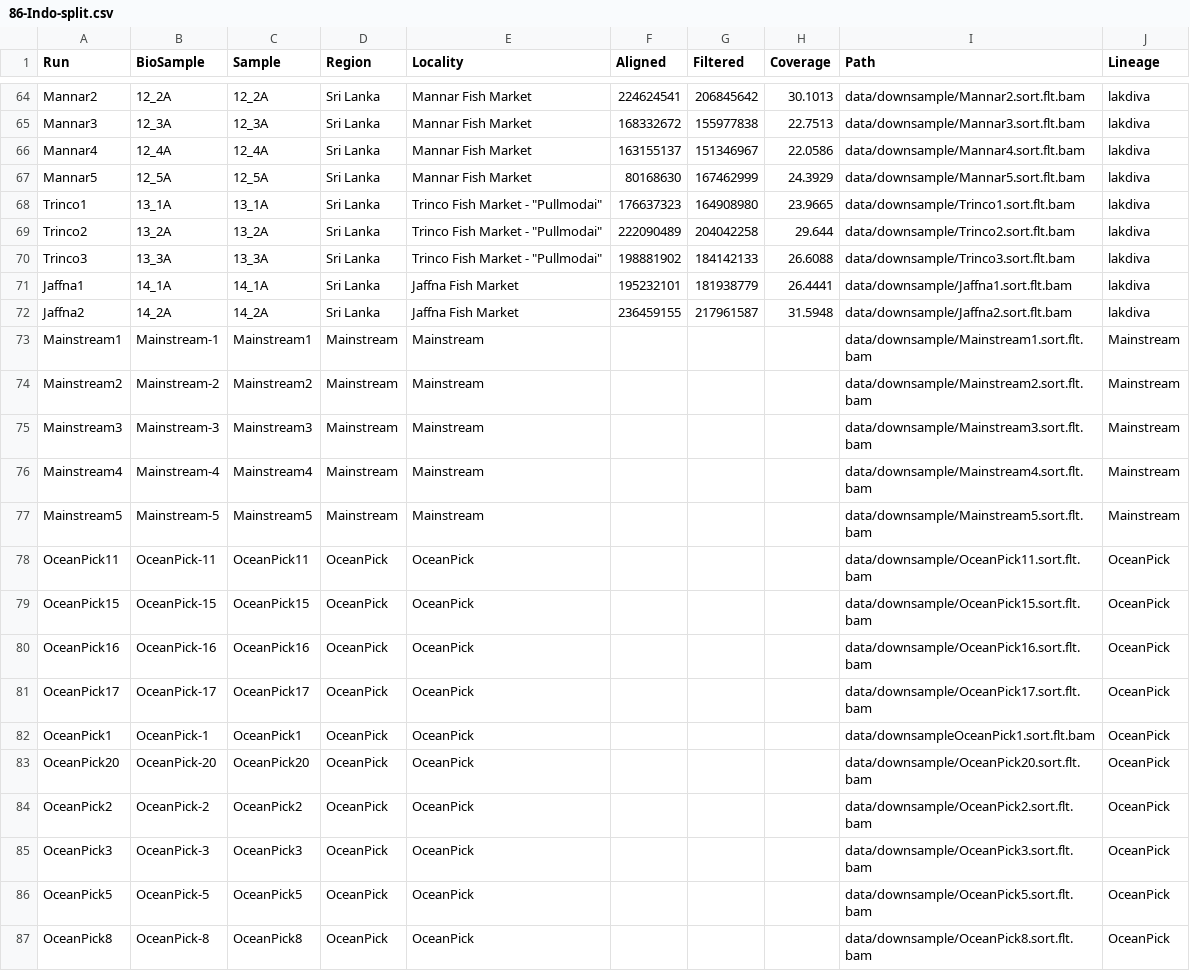
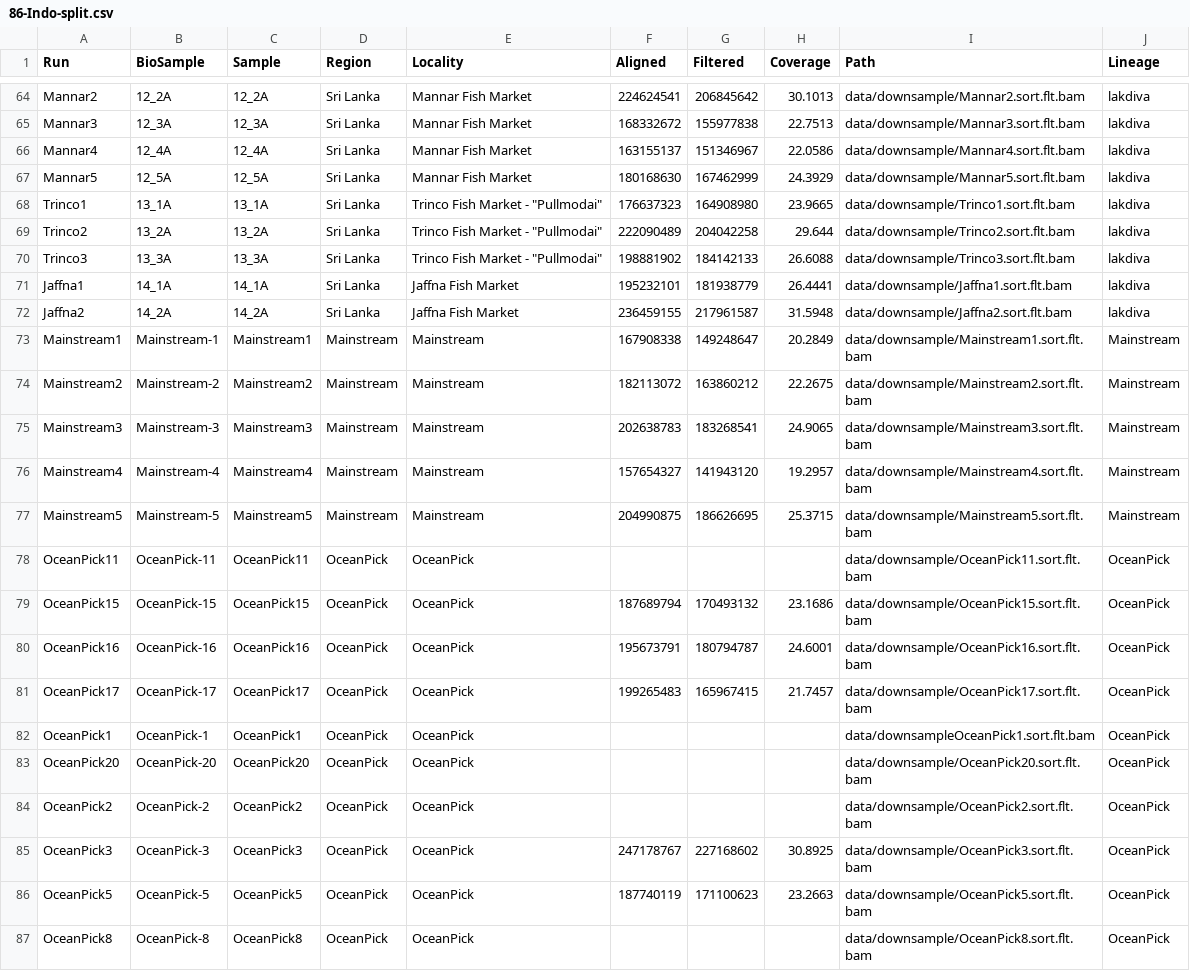
Before and after one commit to MacCampbell/lates-wgs, a CSV file: meta/86-Indo-split.csv, drawn as a sheet; only a part is shown, gaps mark what is left out.

```diff
--- a/meta/86-Indo-split.csv
+++ b/meta/86-Indo-split.csv
@@ -66,3 +66,3 @@ Mannar3,12_3A,12_3A,Sri Lanka,Mannar Fish Market,168332672,155977838,22.7513,dat
 Mannar4,12_4A,12_4A,Sri Lanka,Mannar Fish Market,163155137,151346967,22.0586,data/downsample/Mannar4.sort.flt.bam,lakdiva
-Mannar5,12_5A,12_5A,Sri Lanka,Mannar Fish Market,80168630,167462999,24.3929,data/downsample/Mannar5.sort.flt.bam,lakdiva
+Mannar5,12_5A,12_5A,Sri Lanka,Mannar Fish Market,180168630,167462999,24.3929,data/downsample/Mannar5.sort.flt.bam,lakdiva
 Trinco1,13_1A,13_1A,Sri Lanka,"Trinco Fish Market - ""Pullmodai""",176637323,164908980,23.9665,data/downsample/Trinco1.sort.flt.bam,lakdiva
@@ -72,11 +72,11 @@ Jaffna1,14_1A,14_1A,Sri Lanka,Jaffna Fish Market,195232101,181938779,26.4441,dat
 Jaffna2,14_2A,14_2A,Sri Lanka,Jaffna Fish Market,236459155,217961587,31.5948,data/downsample/Jaffna2.sort.flt.bam,lakdiva
-Mainstream1,Mainstream-1,Mainstream1,Mainstream,Mainstream,,,,data/downsample/Mainstream1.sort.flt.bam,Mainstream
-Mainstream2,Mainstream-2,Mainstream2,Mainstream,Mainstream,,,,data/downsample/Mainstream2.sort.flt.bam,Mainstream
-Mainstream3,Mainstream-3,Mainstream3,Mainstream,Mainstream,,,,data/downsample/Mainstream3.sort.flt.bam,Mainstream
-Mainstream4,Mainstream-4,Mainstream4,Mainstream,Mainstream,,,,data/downsample/Mainstream4.sort.flt.bam,Mainstream
-Mainstream5,Mainstream-5,Mainstream5,Mainstream,Mainstream,,,,data/downsample/Mainstream5.sort.flt.bam,Mainstream
+Mainstream1,Mainstream-1,Mainstream1,Mainstream,Mainstream,167908338,149248647,20.2849,data/downsample/Mainstream1.sort.flt.bam,Mainstream
+Mainstream2,Mainstream-2,Mainstream2,Mainstream,Mainstream,182113072,163860212,22.2675,data/downsample/Mainstream2.sort.flt.bam,Mainstream
+Mainstream3,Mainstream-3,Mainstream3,Mainstream,Mainstream,202638783,183268541,24.9065,data/downsample/Mainstream3.sort.flt.bam,Mainstream
+Mainstream4,Mainstream-4,Mainstream4,Mainstream,Mainstream,157654327,141943120,19.2957,data/downsample/Mainstream4.sort.flt.bam,Mainstream
+Mainstream5,Mainstream-5,Mainstream5,Mainstream,Mainstream,204990875,186626695,25.3715,data/downsample/Mainstream5.sort.flt.bam,Mainstream
 OceanPick11,OceanPick-11,OceanPick11,OceanPick,OceanPick,,,,data/downsample/OceanPick11.sort.flt.bam,OceanPick
-OceanPick15,OceanPick-15,OceanPick15,OceanPick,OceanPick,,,,data/downsample/OceanPick15.sort.flt.bam,OceanPick
-OceanPick16,OceanPick-16,OceanPick16,OceanPick,OceanPick,,,,data/downsample/OceanPick16.sort.flt.bam,OceanPick
-OceanPick17,OceanPick-17,OceanPick17,OceanPick,OceanPick,,,,data/downsample/OceanPick17.sort.flt.bam,OceanPick
+OceanPick15,OceanPick-15,OceanPick15,OceanPick,OceanPick,187689794,170493132,23.1686,data/downsample/OceanPick15.sort.flt.bam,OceanPick
+OceanPick16,OceanPick-16,OceanPick16,OceanPick,OceanPick,195673791,180794787,24.6001,data/downsample/OceanPick16.sort.flt.bam,OceanPick
+OceanPick17,OceanPick-17,OceanPick17,OceanPick,OceanPick,199265483,165967415,21.7457,data/downsample/OceanPick17.sort.flt.bam,OceanPick
 OceanPick1,OceanPick-1,OceanPick1,OceanPick,OceanPick,,,,data/downsampleOceanPick1.sort.flt.bam,OceanPick
@@ -84,4 +84,4 @@ OceanPick20,OceanPick-20,OceanPick20,OceanPick,OceanPick,,,,data/downsample/Ocea
 OceanPick2,OceanPick-2,OceanPick2,OceanPick,OceanPick,,,,data/downsample/OceanPick2.sort.flt.bam,OceanPick
-OceanPick3,OceanPick-3,OceanPick3,OceanPick,OceanPick,,,,data/downsample/OceanPick3.sort.flt.bam,OceanPick
-OceanPick5,OceanPick-5,OceanPick5,OceanPick,OceanPick,,,,data/downsample/OceanPick5.sort.flt.bam,OceanPick
+OceanPick3,OceanPick-3,OceanPick3,OceanPick,OceanPick,247178767,227168602,30.8925,data/downsample/OceanPick3.sort.flt.bam,OceanPick
+OceanPick5,OceanPick-5,OceanPick5,OceanPick,OceanPick,187740119,171100623,23.2663,data/downsample/OceanPick5.sort.flt.bam,OceanPick
 OceanPick8,OceanPick-8,OceanPick8,OceanPick,OceanPick,,,,data/downsample/OceanPick8.sort.flt.bam,OceanPick
```
Also changed, not shown: 2 other files.
